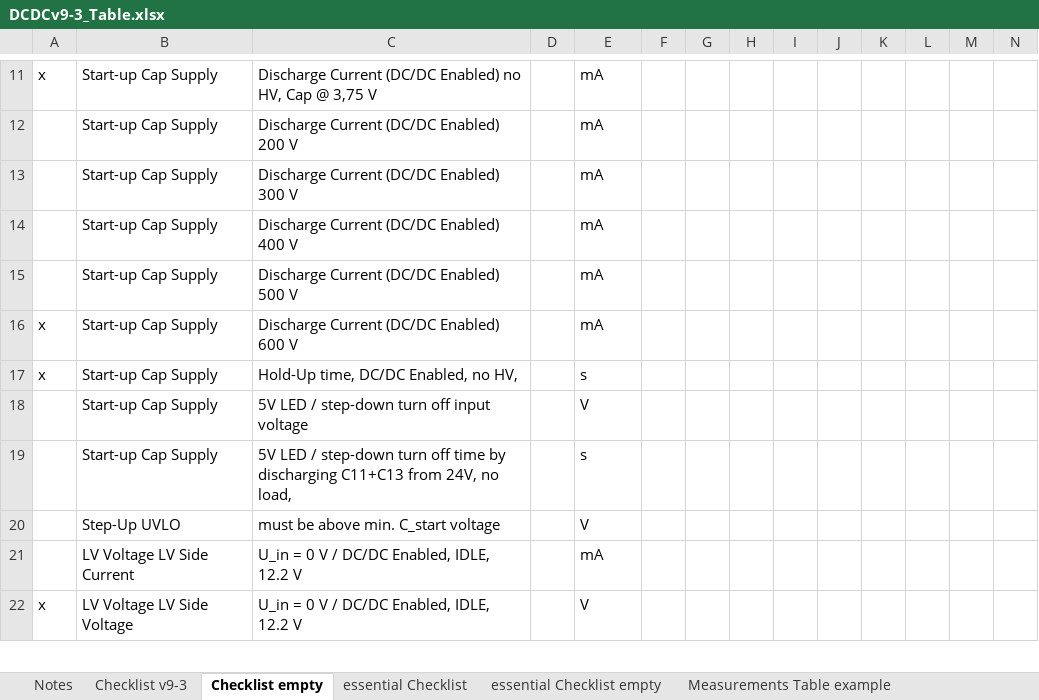
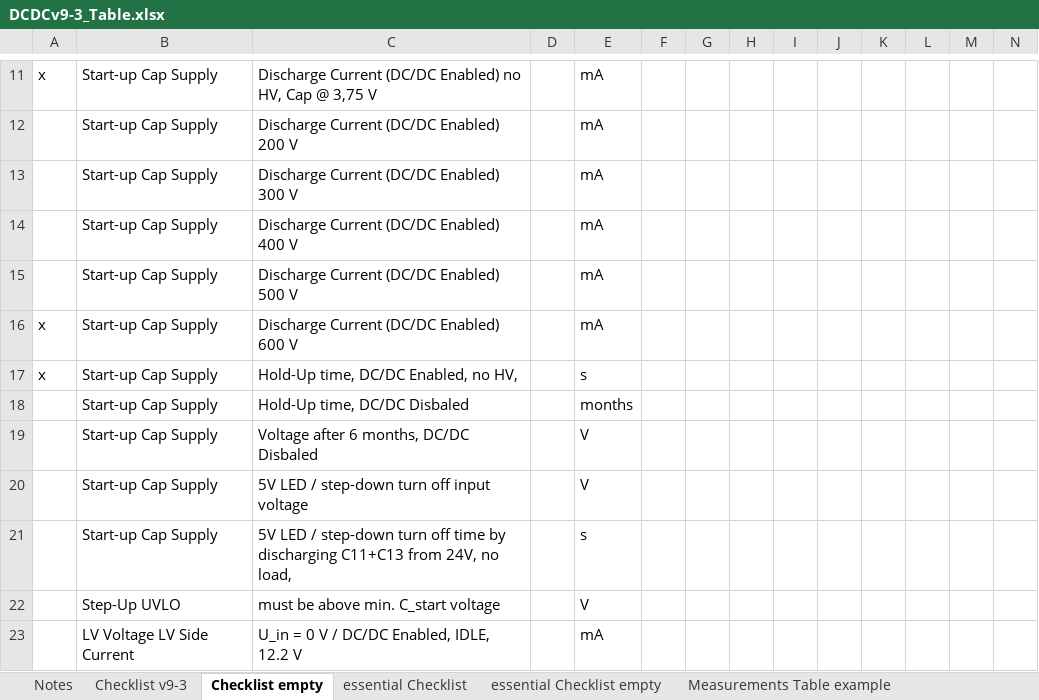
Before and after one commit to Rootthecause/DCDC, an Excel workbook: documentation/DCDCv9-3_Table.xlsx, sheet Checklist empty, drawn as a sheet; only a part is shown, gaps mark what is left out; the shorter side is filled out with more unchanged rows; values as stored, in another font and other column widths than the file's, no borders; charts and pictures and conditional formats not drawn; the diff names each change by its address in the sheet, - before the commit and + after, or states it on an @@ line.

```diff
--- a/documentation/DCDCv9-3_Table.xlsx (sheet Checklist empty)
+++ b/documentation/DCDCv9-3_Table.xlsx (sheet Checklist empty)
+row 18:  | Start-up Cap Supply | Hold-Up time, DC/DC Disbaled |  | months
+row 19:  | Start-up Cap Supply | Voltage after 6 months, DC/DC Disbaled |  | V
```
Also changed, not shown: sheet FET Selection, sheet Checklist v9-3, sheet Notes, formulas that keep their value, charts or pictures, kicad/production/DCDCv9-3_Mouser_BOM_for_PCBA.xlsx, 26 other files.
